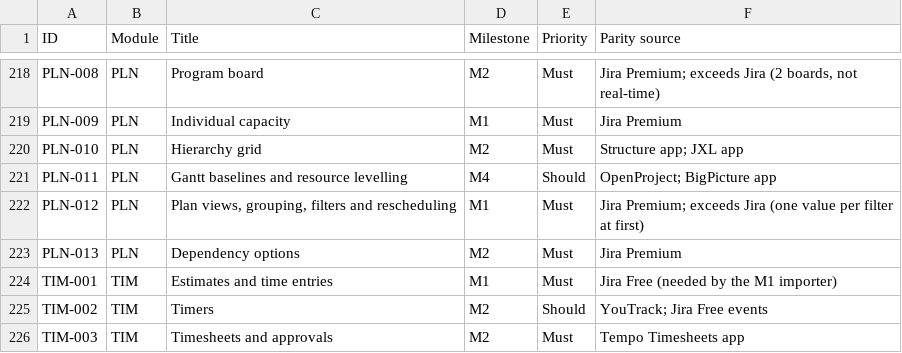
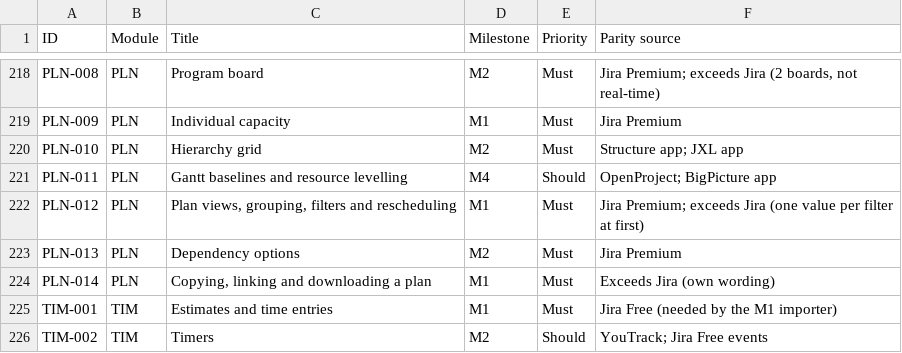
Before and after one commit to rockersands/taskmoor, a CSV file: docs/specs/requirements-index.csv, drawn as a sheet; only a part is shown, gaps mark what is left out; the shorter side is filled out with more unchanged rows; the diff names each change by its address in the sheet, - before the commit and + after, or states it on an @@ line.

```diff
--- a/docs/specs/requirements-index.csv
+++ b/docs/specs/requirements-index.csv
+row 224: PLN-014 | PLN | Copying, linking and downloading a plan | M1 | Must | Exceeds Jira (own wording)
```
Also changed, not shown: 55 other files.
